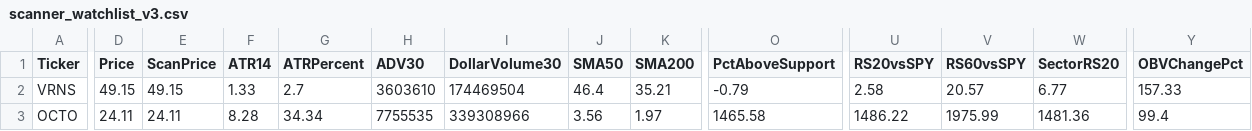
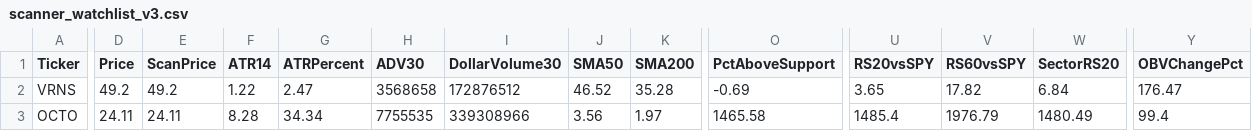
Before and after one commit to nryan63/stock-scanner-output, a CSV file: scanner_watchlist_v3.csv, drawn as a sheet; only a part is shown, gaps mark what is left out; the diff covers the shown part only; the diff names each change by its address in the sheet, - before the commit and + after, or states it on an @@ line.

```diff
--- a/scanner_watchlist_v3.csv
+++ b/scanner_watchlist_v3.csv
-D2 (Price): 49.15
+D2 (Price): 49.2
-E2 (ScanPrice): 49.15
+E2 (ScanPrice): 49.2
-F2 (ATR14): 1.33
+F2 (ATR14): 1.22
-G2 (ATRPercent): 2.7
+G2 (ATRPercent): 2.47
-H2 (ADV30): 3603610
+H2 (ADV30): 3568658
-I2 (DollarVolume30): 174469504
+I2 (DollarVolume30): 172876512
-J2 (SMA50): 46.4
+J2 (SMA50): 46.52
-K2 (SMA200): 35.21
+K2 (SMA200): 35.28
-O2 (PctAboveSupport): -0.79
+O2 (PctAboveSupport): -0.69
-U2 (RS20vsSPY): 2.58
+U2 (RS20vsSPY): 3.65
-V2 (RS60vsSPY): 20.57
+V2 (RS60vsSPY): 17.82
-W2 (SectorRS20): 6.77
+W2 (SectorRS20): 6.84
-Y2 (OBVChangePct): 157.33
+Y2 (OBVChangePct): 176.47
-U3 (RS20vsSPY): 1486.22
+U3 (RS20vsSPY): 1485.4
-V3 (RS60vsSPY): 1975.99
+V3 (RS60vsSPY): 1976.79
-W3 (SectorRS20): 1481.36
+W3 (SectorRS20): 1480.49
```
Also changed, not shown: 3 edited cells elsewhere in this file, scanner_qualifiers_v3.csv, scanner_results_v3.csv, 1 other file.
